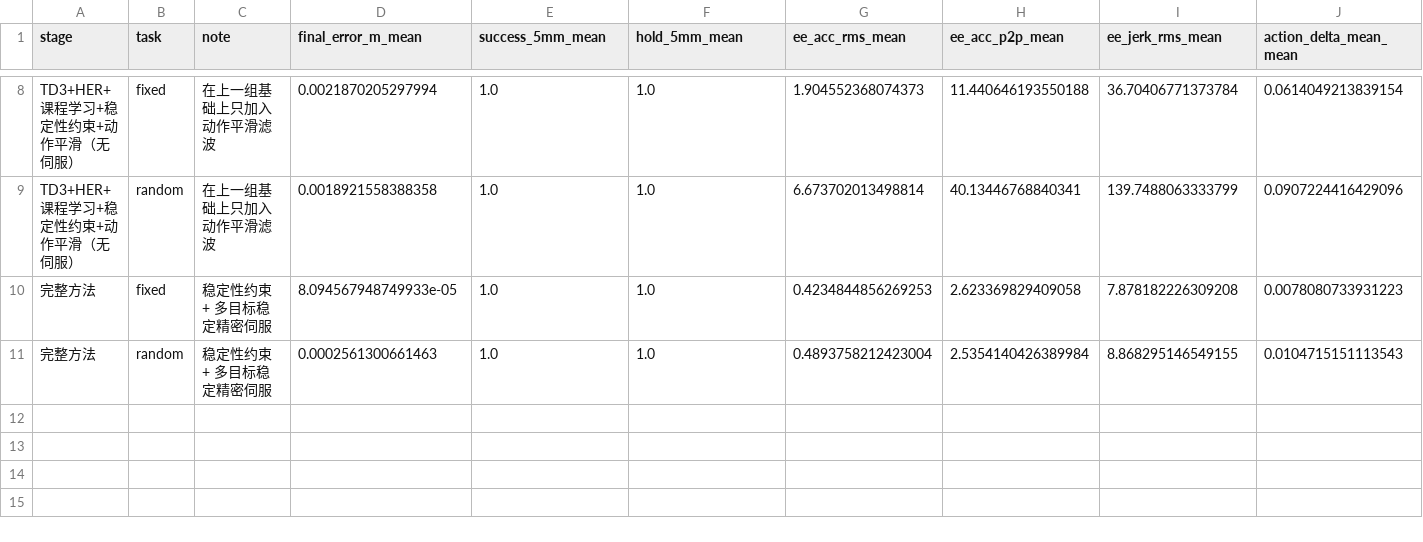
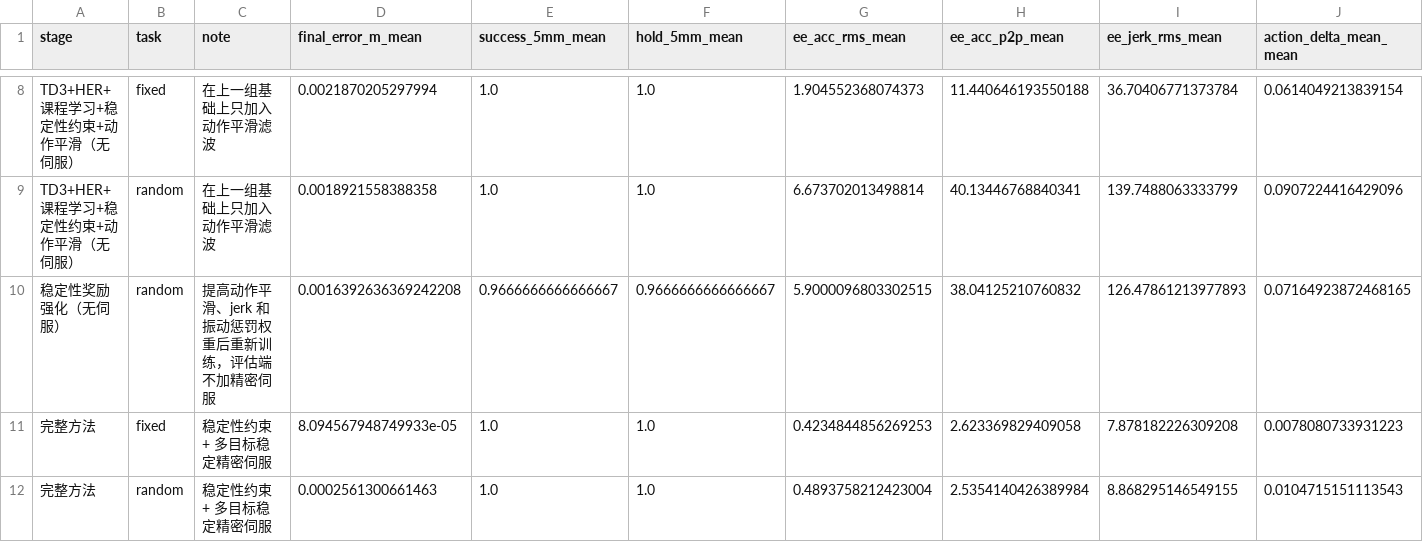
Before and after one commit to nusnjust-wangyisong/RL, a CSV file: runs/results/ablation_report.csv, drawn as a sheet; only a part is shown, gaps mark what is left out; rows hold the shown columns only; the diff names each change by its address in the sheet, - before the commit and + after, or states it on an @@ line.

Commit message:
Add strong stability reward ablation

```diff
--- a/runs/results/ablation_report.csv
+++ b/runs/results/ablation_report.csv
+row 10: 稳定性奖励强化（无伺服） | random | 提高动作平滑、jerk 和振动惩罚权重后重新训练，评估端不加精密伺服 | 0.0016392636369242208 | 0.9666666666666667 | 0.9666666666666667 | 5.9000096803302515 | 38.04125210760832 | 126.47861213977893 | 0.07164923872468165
```
Also changed, not shown: 8 other files.
